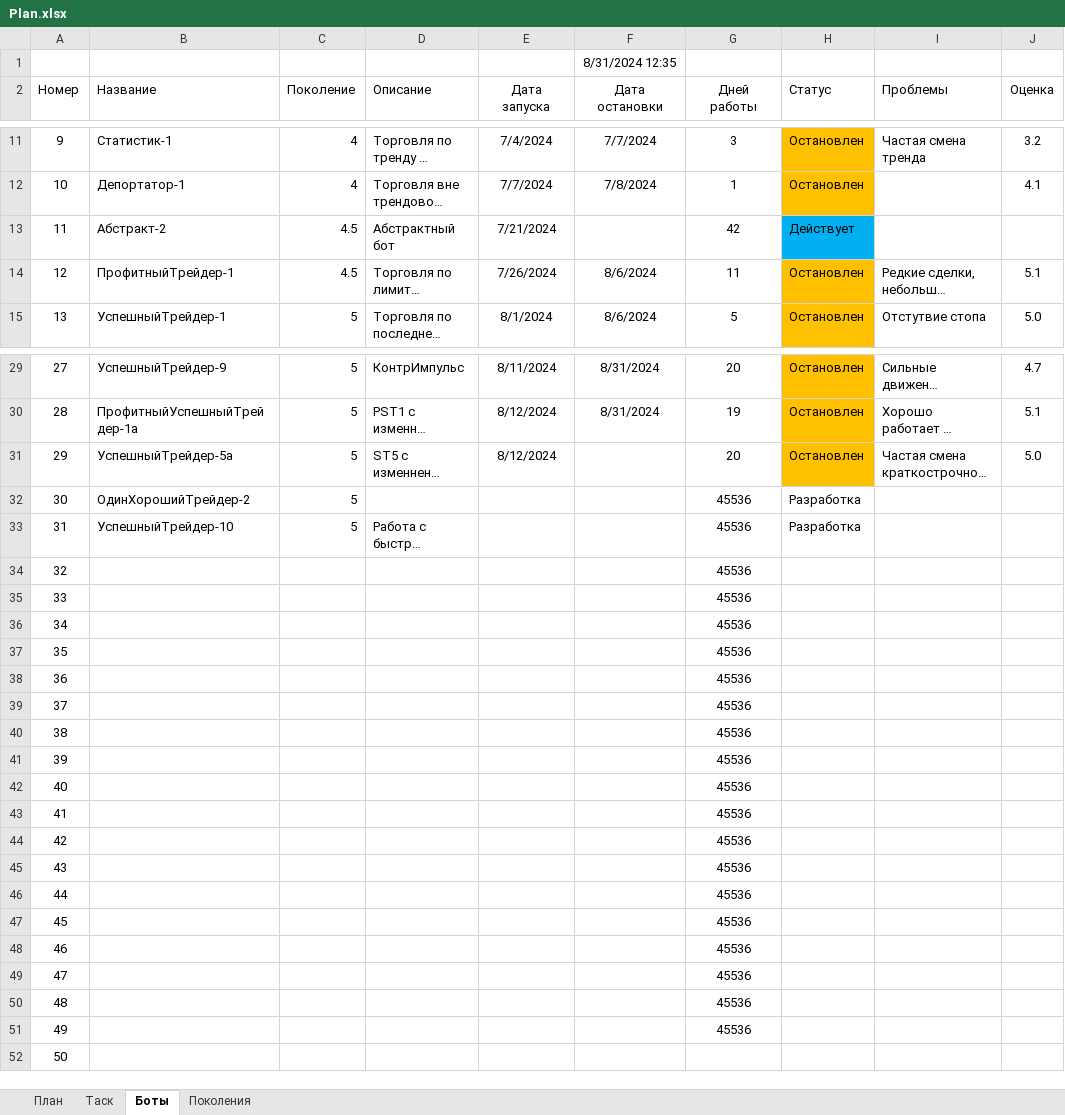
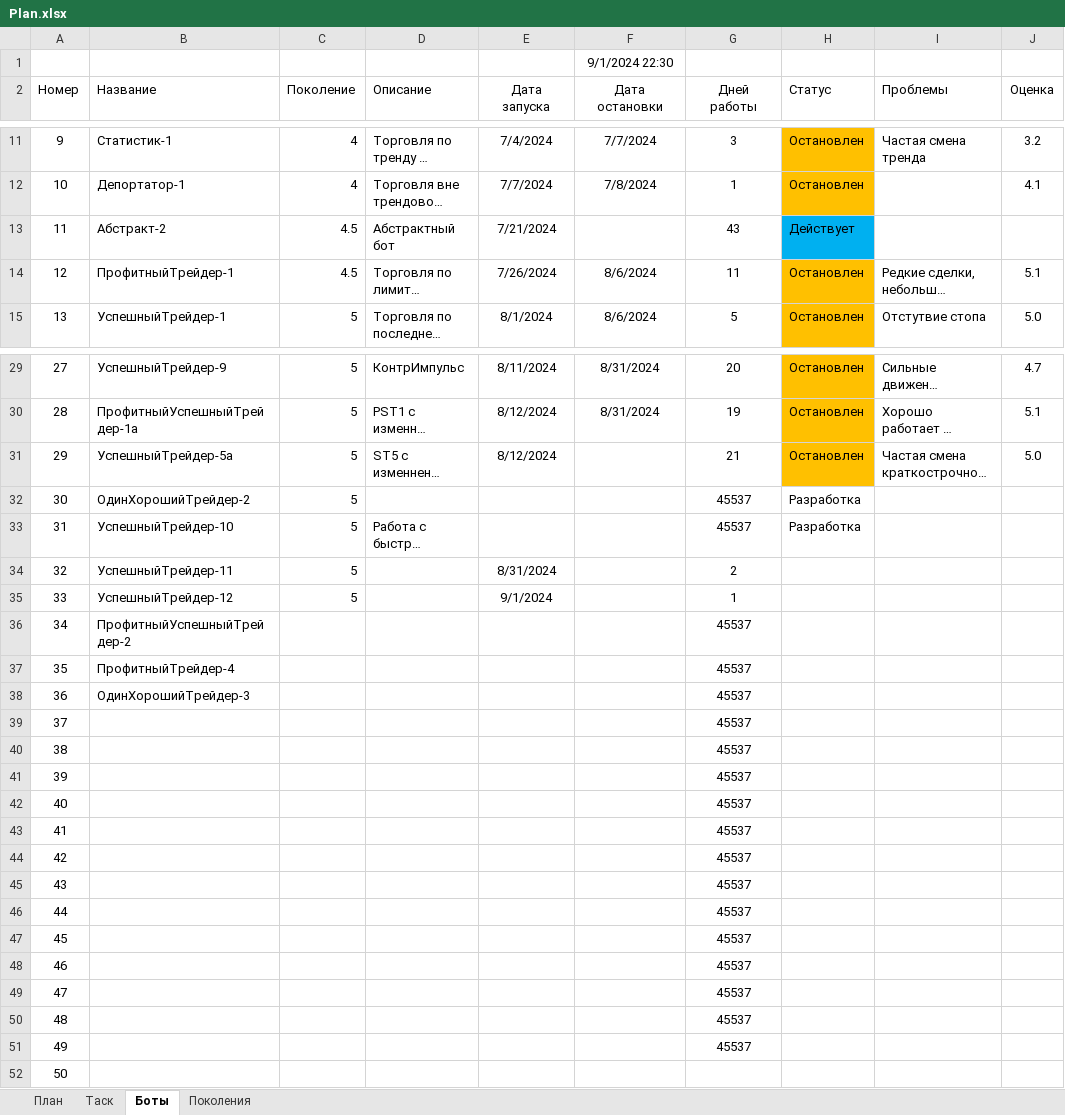
Before and after one commit to Anubis1Good/AUTO_TRAIDER, an Excel workbook: Plan.xlsx, sheet Боты, drawn as a sheet; only a part is shown, gaps mark what is left out; long unchanged cells end in …; values as stored, in another font and other column widths than the file's, no borders; the diff names each change by its address in the sheet, - before the commit and + after, or states it on an @@ line.

```diff
--- a/Plan.xlsx (sheet Боты)
+++ b/Plan.xlsx (sheet Боты)
-F1 (Дата остановки): 8/31/2024 12:35
+F1 (Дата остановки): 9/1/2024 22:30
-G13 (Дней работы): 42
+G13 (Дней работы): 43
-G31 (Дней работы): 20
+G31 (Дней работы): 21
-G32:G33 (Дней работы): 45536
+G32:G33 (Дней работы): 45537
-B34 (Название): (empty)
+B34 (Название): УспешныйТрейдер-11
-C34:C35 (Поколение): (empty)
+C34:C35 (Поколение): 5
-E34 (Дата запуска): (empty)
+E34 (Дата запуска): 8/31/2024
-G34 (Дней работы): 45536
+G34 (Дней работы): 2
-B35 (Название): (empty)
+B35 (Название): УспешныйТрейдер-12
-E35 (Дата запуска): (empty)
+E35 (Дата запуска): 9/1/2024
-G35 (Дней работы): 45536
+G35 (Дней работы): 1
-B36 (Название): (empty)
+B36 (Название): ПрофитныйУспешныйТрейдер-2
-G36:G51 (Дней работы): 45536
+G36:G51 (Дней работы): 45537
-B37 (Название): (empty)
+B37 (Название): ПрофитныйТрейдер-4
-B38 (Название): (empty)
+B38 (Название): ОдинХорошийТрейдер-3
```
Also changed, not shown: 7 other files.
